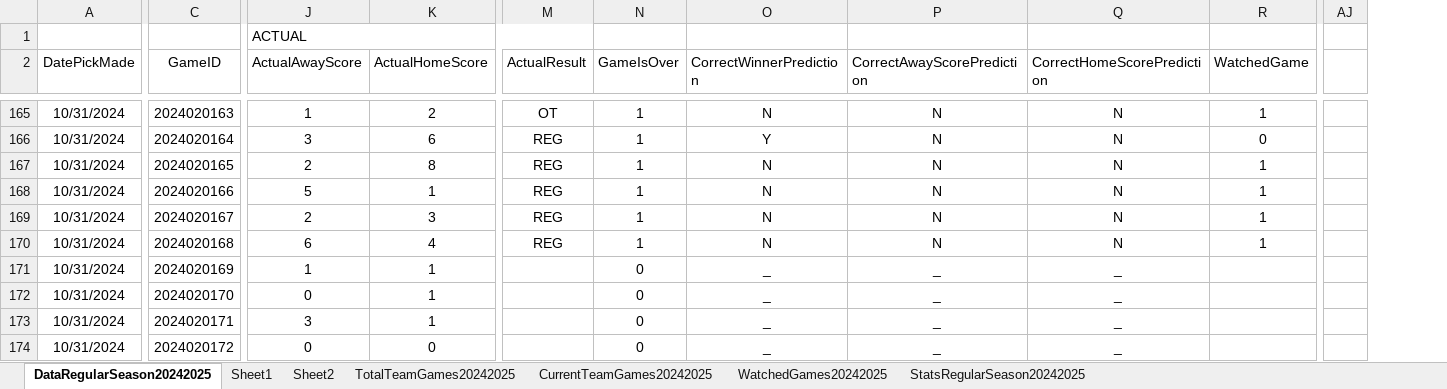
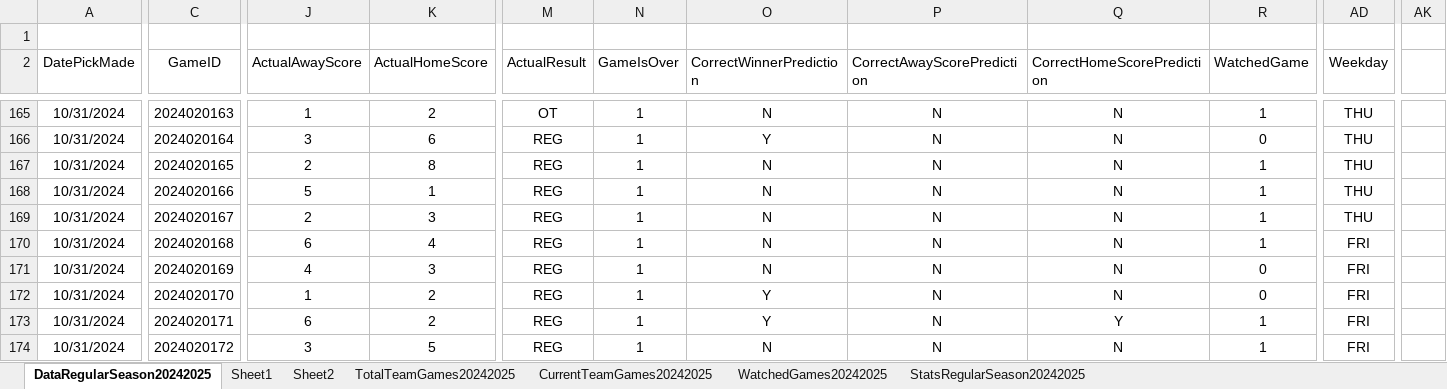
Before and after one commit to abriggs914/Coding_Practice, an Excel workbook: Python/Jerseys/NHLGamePredictions.xlsx, sheet DataRegularSeason20242025, drawn as a sheet; only a part is shown, gaps mark what is left out; values as stored, in another font and other column widths than the file's, no borders; conditional formats and table styles not drawn; removed rows and columns are numbered as before the commit, all else as after; rows hold the shown columns only; the diff covers the shown part only; the diff names each change by its address in the sheet, - before the commit and + after, or states it on an @@ line.

Commit message:
2024-11-04 GamePredictions

```diff
--- a/Python/Jerseys/NHLGamePredictions.xlsx (sheet DataRegularSeason20242025)
+++ b/Python/Jerseys/NHLGamePredictions.xlsx (sheet DataRegularSeason20242025)
+column AD (Weekday), rows 165-174: THU | THU | THU | THU | THU | FRI | FRI | FRI | FRI | FRI
-column AJ, empty
+column AK, empty
-row 1:  |  | ACTUAL
+row 1: (empty)
-J171 (ActualAwayScore): 1
+J171 (ActualAwayScore): 4
-K171 (ActualHomeScore): 1
+K171 (ActualHomeScore): 3
-M171:M174 (ActualResult): (empty)
+M171:M174 (ActualResult): REG
-N171:N174 (GameIsOver): 0
+N171:N174 (GameIsOver): 1
-O171 (CorrectWinnerPrediction): _
+O171 (CorrectWinnerPrediction): N
-P171:P174 (CorrectAwayScorePrediction): _
+P171:P174 (CorrectAwayScorePrediction): N
-Q171:Q172 (CorrectHomeScorePrediction): _
+Q171:Q172 (CorrectHomeScorePrediction): N
-R171:R172 (WatchedGame): (empty)
+R171:R172 (WatchedGame): 0
-J172 (ActualAwayScore): 0
+J172 (ActualAwayScore): 1
-K172:K173 (ActualHomeScore): 1
+K172:K173 (ActualHomeScore): 2
-O172:O173 (CorrectWinnerPrediction): _
+O172:O173 (CorrectWinnerPrediction): Y
-J173 (ActualAwayScore): 3
+J173 (ActualAwayScore): 6
-Q173 (CorrectHomeScorePrediction): _
+Q173 (CorrectHomeScorePrediction): Y
-R173:R174 (WatchedGame): (empty)
+R173:R174 (WatchedGame): 1
-J174 (ActualAwayScore): 0
+J174 (ActualAwayScore): 3
-K174 (ActualHomeScore): 0
+K174 (ActualHomeScore): 5
-O174 (CorrectWinnerPrediction): _
+O174 (CorrectWinnerPrediction): N
-Q174 (CorrectHomeScorePrediction): _
+Q174 (CorrectHomeScorePrediction): N
```
Also changed, not shown: 1 added column, 1 removed column and 239 edited cells elsewhere in this sheet, sheet Sheet2, sheet Sheet1, sheet StatsRegularSeason20242025, sheet TotalTeamGames20242025, sheet CurrentTeamGames20242025, sheet WatchedGames20242025, formulas that keep their value, charts or pictures, 3 other files.
